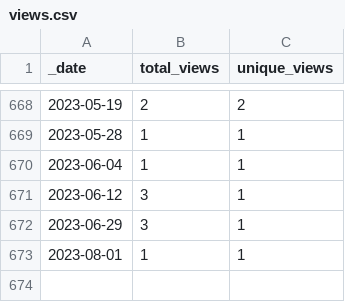
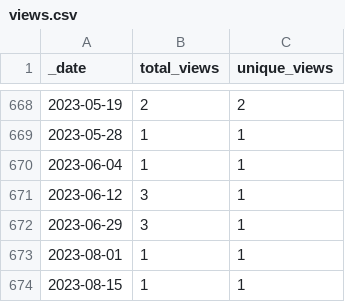
Before and after one commit to 0m4r/MMM-covid19, a CSV file: traffic/views.csv, drawn as a sheet; only a part is shown, gaps mark what is left out.

```diff
--- a/traffic/views.csv
+++ b/traffic/views.csv
@@ -673 +673,2 @@ _date,total_views,unique_views
 2023-08-01,1,1
+2023-08-15,1,1
```
Also changed, not shown: traffic/clones.csv, 1 other file.
